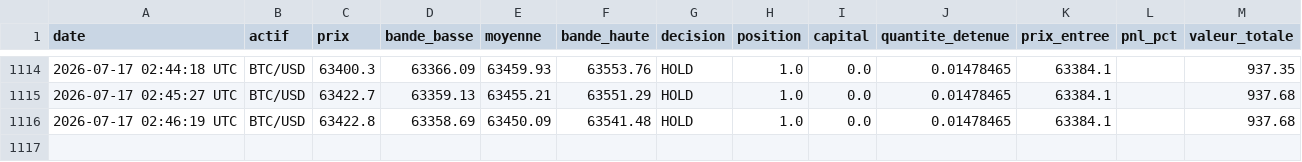
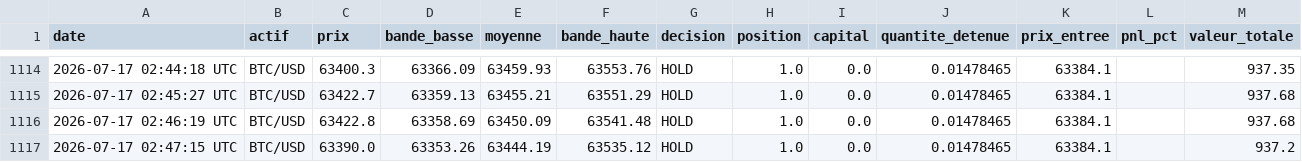
Before and after one commit to ohnonpaslui/Bot-Trading-v2, a CSV file: journal_scalping_bollinger_BTCUSD.csv, drawn as a sheet; only a part is shown, gaps mark what is left out; the diff names each change by its address in the sheet, - before the commit and + after, or states it on an @@ line.

Commit message:
Decision scalping du 2026-07-17 02:47:15 UTC

```diff
--- a/journal_scalping_bollinger_BTCUSD.csv
+++ b/journal_scalping_bollinger_BTCUSD.csv
+row 1117: 2026-07-17 02:47:15 UTC | BTC/USD | 63390.0 | 63353.26 | 63444.19 | 63535.12 | HOLD | 1.0 | 0.0 | 0.01478465 | 63384.1 |  | 937.2
```
Also changed, not shown: journal_scalping_bollinger_ETHUSD.csv.
